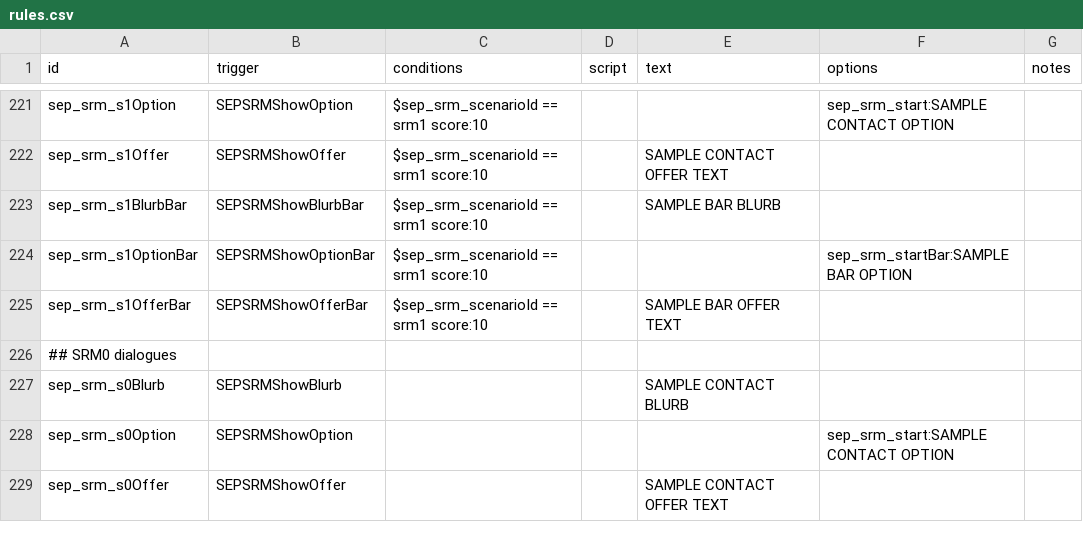
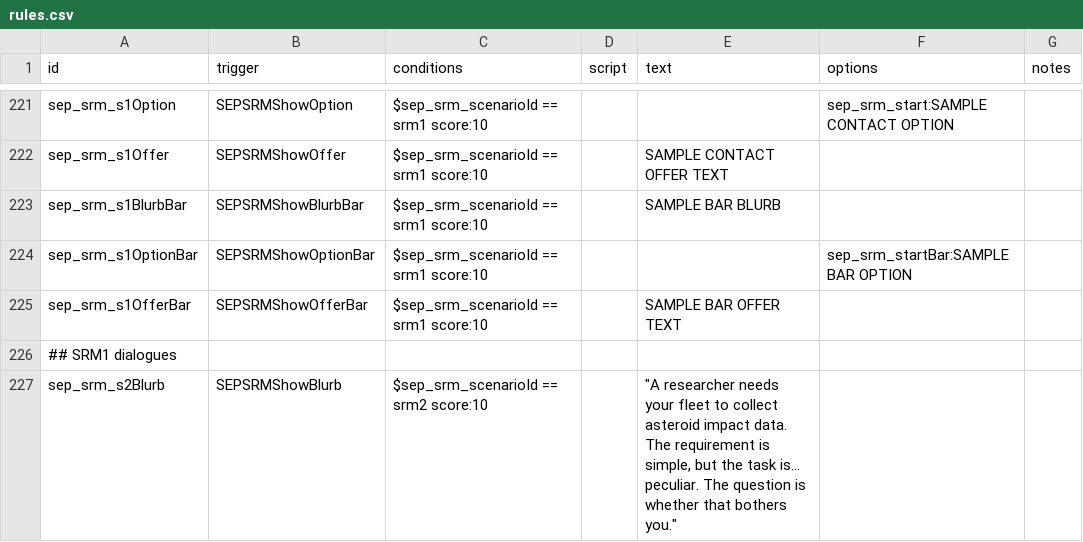
Before and after one commit to AudaxLudos/sector-expansion-pack, a CSV file: data/campaign/rules.csv, drawn as a sheet; only a part is shown, gaps mark what is left out; the shorter side is filled out with more unchanged rows; the diff covers the shown part only; the diff names each change by its address in the sheet, - before the commit and + after, or states it on an @@ line.

Commit message:
Add asteroid impacts scenario dialogues for space research mission

```diff
--- a/data/campaign/rules.csv
+++ b/data/campaign/rules.csv
+row 226: ## SRM1 dialogues
+row 227: sep_srm_s2Blurb | SEPSRMShowBlurb | $sep_srm_scenarioId == srm2 score:10 |  | "A researcher needs your fleet to collect asteroid impact data. The requirement is simple, but the task is... peculiar. The question is whether that bothers you."
```
Also changed, not shown: 5 added rows elsewhere in this file, data/campaign/sep_mission_scenarios.csv, 2 other files.
